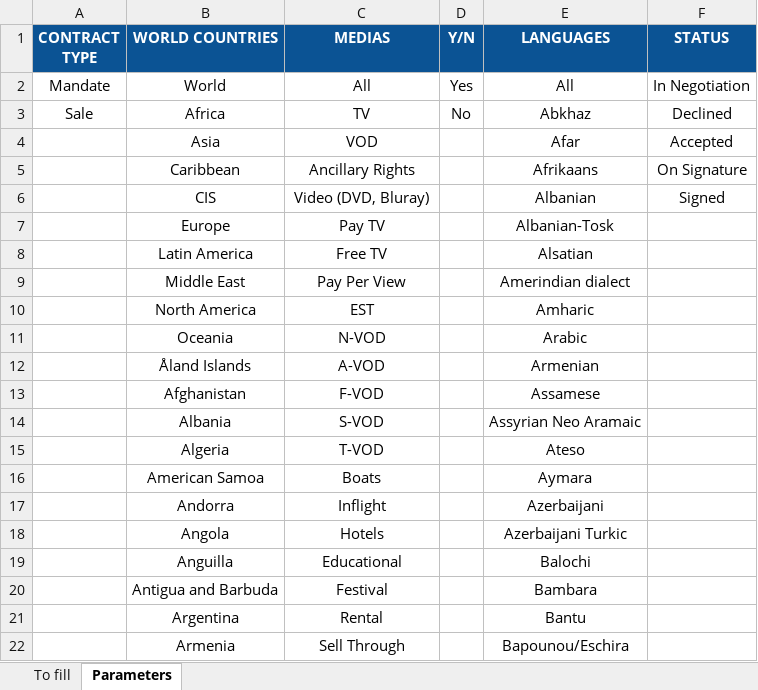
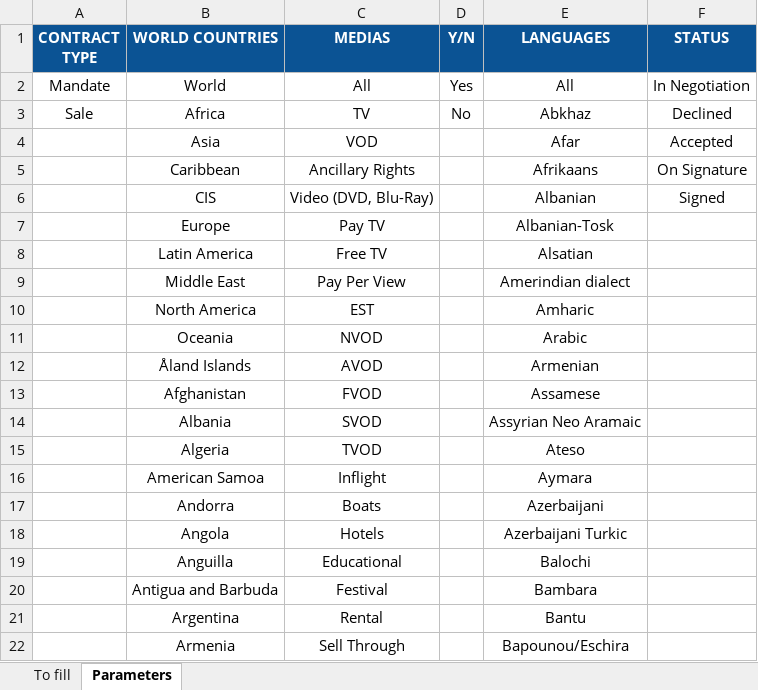
Before and after one commit to blockframes/blockframes, an Excel workbook: assets/templates/import-contracts-seller-template.xlsm, sheet Parameters, drawn as a sheet; only a part is shown; values as stored, in another font and other column widths than the file's, no borders; the diff names each change by its address in the sheet, - before the commit and + after, or states it on an @@ line.

Commit message:
update medias in excel templates (#9411)
* update medias in excel templates

* adding hyphen to Blu-Ray and sync it with excel templates

* deleting Theatrical and Non Theatrical from excel templates

```diff
--- a/assets/templates/import-contracts-seller-template.xlsm (sheet Parameters)
+++ b/assets/templates/import-contracts-seller-template.xlsm (sheet Parameters)
-C6 (MEDIAS): Video (DVD, Bluray)
+C6 (MEDIAS): Video (DVD, Blu-Ray)
-C11 (MEDIAS): N-VOD
+C11 (MEDIAS): NVOD
-C12 (MEDIAS): A-VOD
+C12 (MEDIAS): AVOD
-C13 (MEDIAS): F-VOD
+C13 (MEDIAS): FVOD
-C14 (MEDIAS): S-VOD
+C14 (MEDIAS): SVOD
-C15 (MEDIAS): T-VOD
+C15 (MEDIAS): TVOD
-C16 (MEDIAS): Boats
+C16 (MEDIAS): Inflight
-C17 (MEDIAS): Inflight
+C17 (MEDIAS): Boats
```
Also changed, not shown: assets/templates/import-contracts-admin-template.xlsm, 4 other files.
